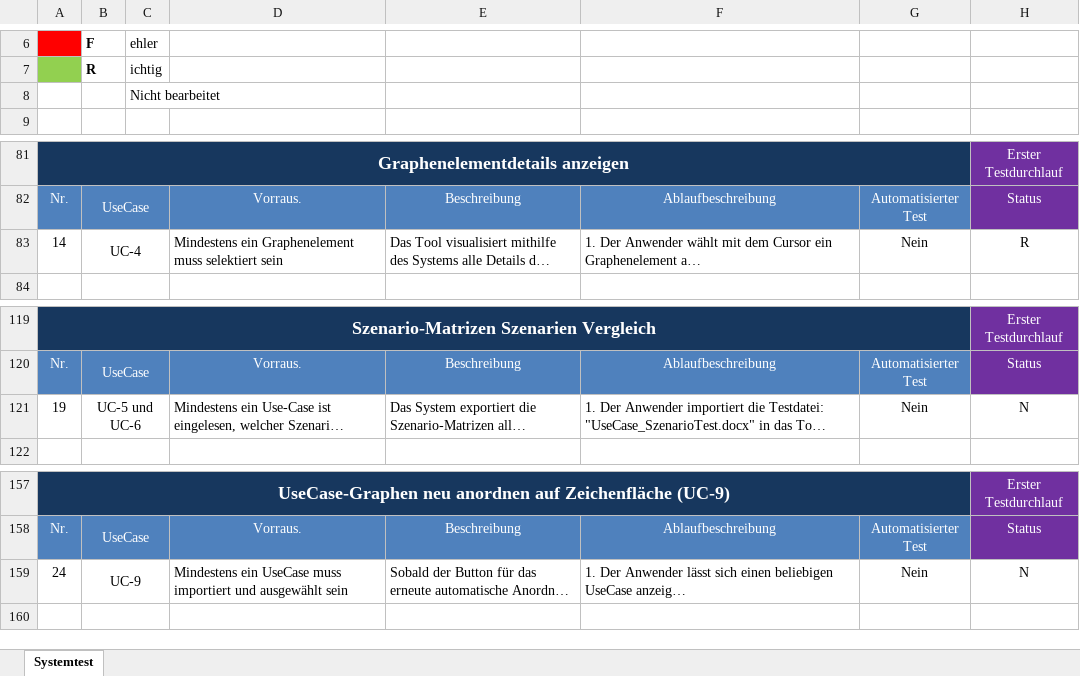
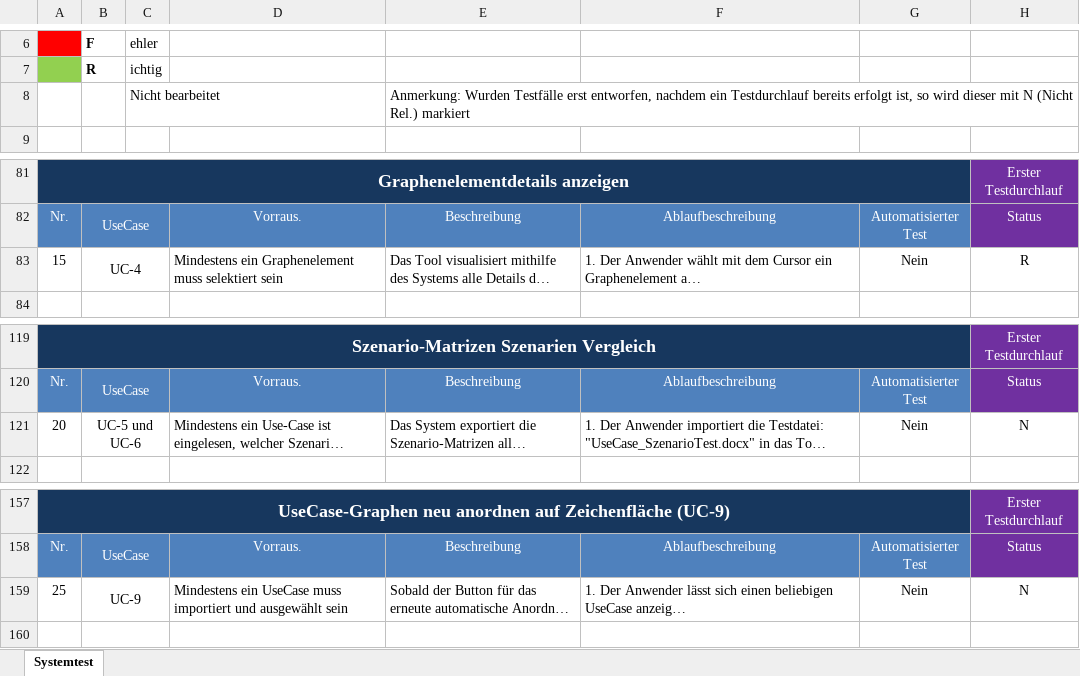
Before and after one commit to Fettstorch/OTH_SWP_SS15, an Excel workbook: Basisverzeichnis/trunk/04_Test/Systemtest_TestCases.xlsx, sheet Systemtest, drawn as a sheet; only a part is shown, gaps mark what is left out; long unchanged cells end in …; values as stored, in another font and other column widths than the file's, no borders; charts and pictures and conditional formats not drawn; the diff covers the shown part only; the diff names each change by its address in the sheet, - before the commit and + after, or states it on an @@ line.

Commit message:
Updated List of TestCases (Systemtest #62)

```diff
--- a/Basisverzeichnis/trunk/04_Test/Systemtest_TestCases.xlsx (sheet Systemtest)
+++ b/Basisverzeichnis/trunk/04_Test/Systemtest_TestCases.xlsx (sheet Systemtest)
-E8: (empty)
+E8: Anmerkung: Wurden Testfälle erst entworfen, nachdem ein Testdurchlauf bereits erfolgt ist, so wird dieser mit N (Nicht Rel.) markiert
-A83: 14
+A83: 15
-A121: 19
+A121: 20
-A159: 24
+A159: 25
```
Also changed, not shown: 2 added rows, 2 removed rows and 47 edited cells elsewhere in this sheet, formulas that keep their value.
